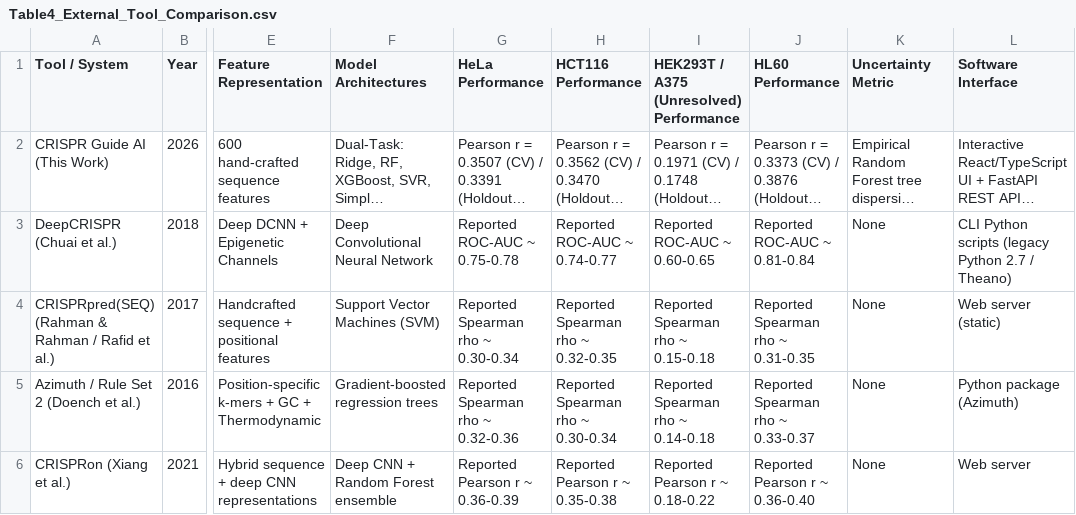
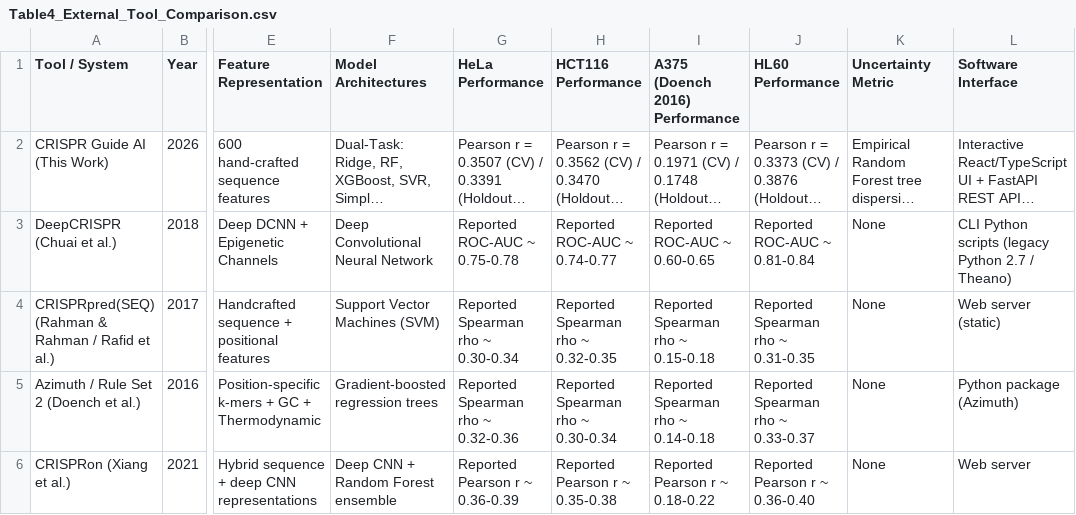
Before and after one commit to ofcitsaman/CRISPR-Guide-Ai, a CSV file: publication_package/tables/Table4_External_Tool_Comparison.csv, drawn as a sheet; only a part is shown, gaps mark what is left out; long unchanged cells end in …; the diff names each change by its address in the sheet, - before the commit and + after, or states it on an @@ line.

```diff
--- a/publication_package/tables/Table4_External_Tool_Comparison.csv
+++ b/publication_package/tables/Table4_External_Tool_Comparison.csv
-I1: HEK293T / A375 (Unresolved) Performance
+I1: A375 (Doench 2016) Performance
```
Also changed, not shown: publication_package/tables/Table2A_CV_Regression_Results.csv, publication_package/tables/Table2B_CV_Classification_Results.csv, 48 other files.
